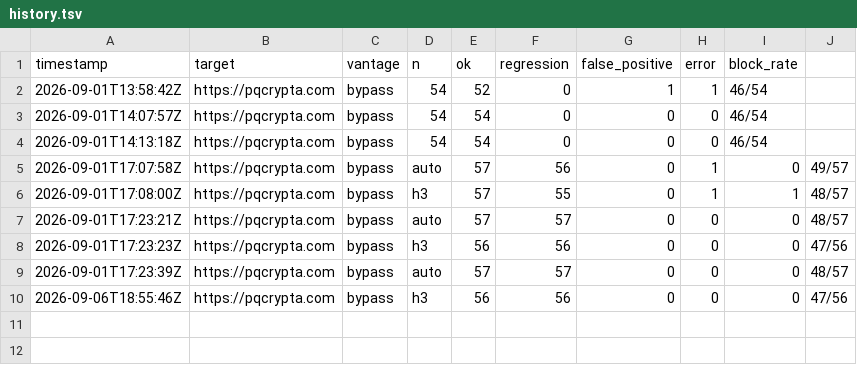
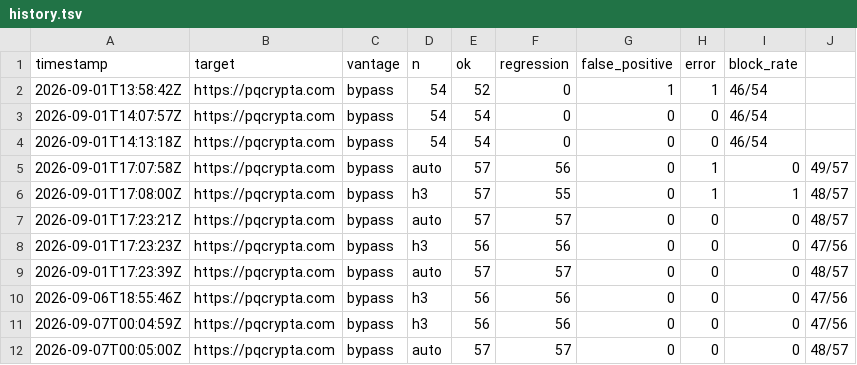
Before and after one commit to PQCrypta/pqcrypta-proxy, a TSV file: pentests/regression/history.tsv, drawn as a sheet.

Commit message:
pentests: record the post-deploy regression runs for the route-gate change
Both transports clean against the same corpus: 57/57 on h1/h2 and 56/56 on h3.

```diff
--- a/pentests/regression/history.tsv
+++ b/pentests/regression/history.tsv
@@ -10 +10,3 @@ timestamp	target	vantage	n	ok	regression	false_positive	error	block_rate
 2026-09-06T18:55:46Z	https://pqcrypta.com	bypass	h3	56	56	0	0	0	47/56
+2026-09-07T00:04:59Z	https://pqcrypta.com	bypass	h3	56	56	0	0	0	47/56
+2026-09-07T00:05:00Z	https://pqcrypta.com	bypass	auto	57	57	0	0	0	48/57
```
